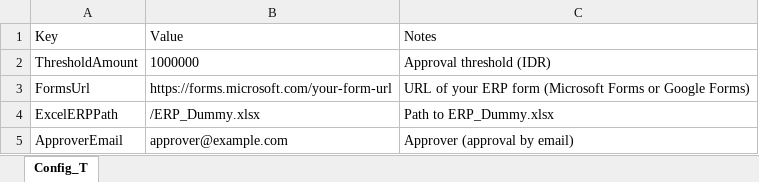
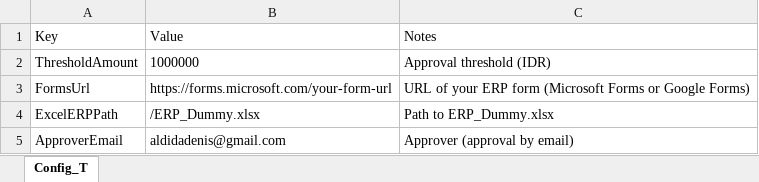
Before and after one commit to DenisKai7/automation_po, an Excel workbook: Config.xlsx, sheet Config_T, drawn as a sheet; values as stored, in another font and other column widths than the file's, no borders; the diff names each change by its address in the sheet, - before the commit and + after, or states it on an @@ line.

```diff
--- a/Config.xlsx (sheet Config_T)
+++ b/Config.xlsx (sheet Config_T)
-B5: approver@example.com
+B5: aldidadenis@gmail.com
```
Also changed, not shown: ERP_Dummy.xlsx, Invoices.xlsx, 12 other files.
